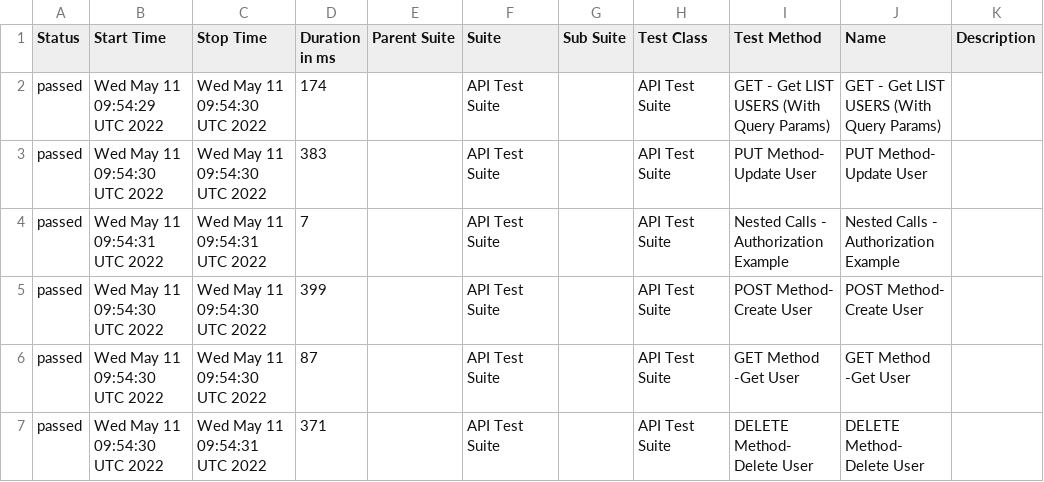
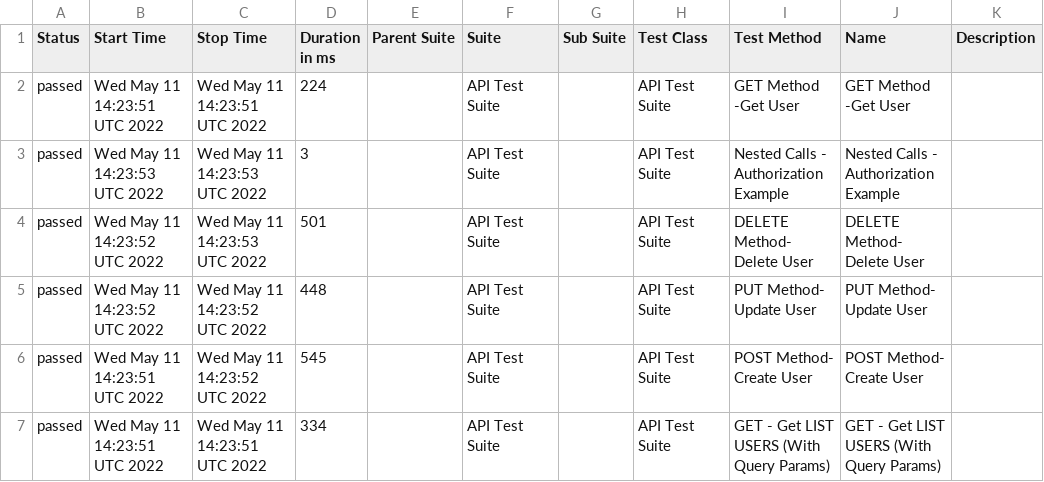
Before and after one commit to narkanag/reports, a CSV file: data/suites.csv, drawn as a sheet.

```diff
--- a/data/suites.csv
+++ b/data/suites.csv
@@ -1,7 +1,7 @@
 "Status","Start Time","Stop Time","Duration in ms","Parent Suite","Suite","Sub Suite","Test Class","Test Method","Name","Description"
-"passed","Wed May 11 09:54:29 UTC 2022","Wed May 11 09:54:30 UTC 2022","174","","API Test Suite","","API Test Suite","GET - Get LIST USERS (With Query Params)","GET - Get LIST USERS (With Query Params)",""
-"passed","Wed May 11 09:54:30 UTC 2022","Wed May 11 09:54:30 UTC 2022","383","","API Test Suite","","API Test Suite","PUT Method- Update User","PUT Method- Update User",""
-"passed","Wed May 11 09:54:31 UTC 2022","Wed May 11 09:54:31 UTC 2022","7","","API Test Suite","","API Test Suite","Nested Calls - Authorization Example","Nested Calls - Authorization Example",""
-"passed","Wed May 11 09:54:30 UTC 2022","Wed May 11 09:54:30 UTC 2022","399","","API Test Suite","","API Test Suite","POST Method- Create User","POST Method- Create User",""
-"passed","Wed May 11 09:54:30 UTC 2022","Wed May 11 09:54:30 UTC 2022","87","","API Test Suite","","API Test Suite","GET Method -Get User","GET Method -Get User",""
-"passed","Wed May 11 09:54:30 UTC 2022","Wed May 11 09:54:31 UTC 2022","371","","API Test Suite","","API Test Suite","DELETE Method- Delete User","DELETE Method- Delete User",""
+"passed","Wed May 11 14:23:51 UTC 2022","Wed May 11 14:23:51 UTC 2022","224","","API Test Suite","","API Test Suite","GET Method -Get User","GET Method -Get User",""
+"passed","Wed May 11 14:23:53 UTC 2022","Wed May 11 14:23:53 UTC 2022","3","","API Test Suite","","API Test Suite","Nested Calls - Authorization Example","Nested Calls - Authorization Example",""
+"passed","Wed May 11 14:23:52 UTC 2022","Wed May 11 14:23:53 UTC 2022","501","","API Test Suite","","API Test Suite","DELETE Method- Delete User","DELETE Method- Delete User",""
+"passed","Wed May 11 14:23:52 UTC 2022","Wed May 11 14:23:52 UTC 2022","448","","API Test Suite","","API Test Suite","PUT Method- Update User","PUT Method- Update User",""
+"passed","Wed May 11 14:23:51 UTC 2022","Wed May 11 14:23:52 UTC 2022","545","","API Test Suite","","API Test Suite","POST Method- Create User","POST Method- Create User",""
+"passed","Wed May 11 14:23:51 UTC 2022","Wed May 11 14:23:51 UTC 2022","334","","API Test Suite","","API Test Suite","GET - Get LIST USERS (With Query Params)","GET - Get LIST USERS (With Query Params)",""
```
Also changed, not shown: 30 other files.
